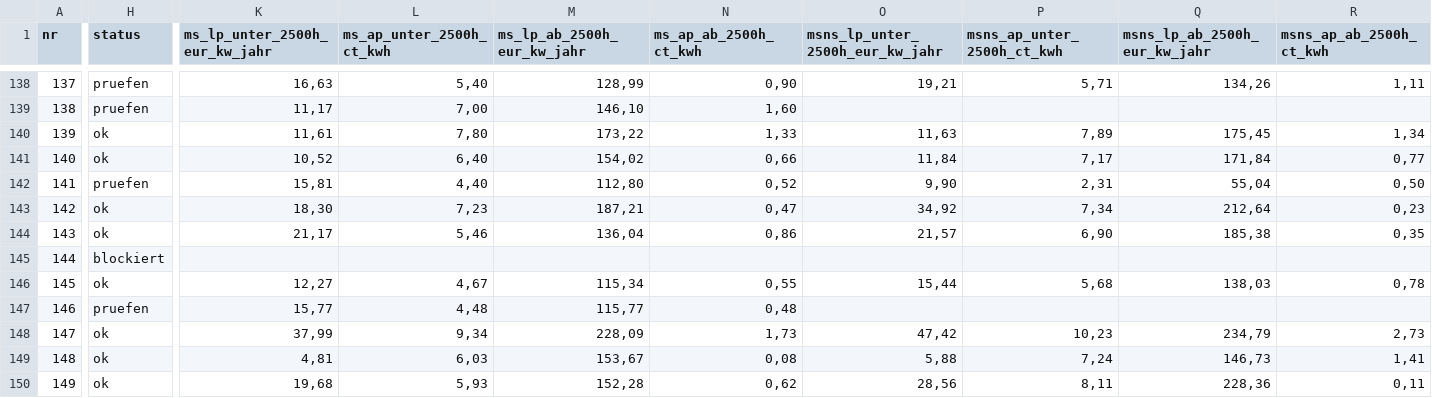
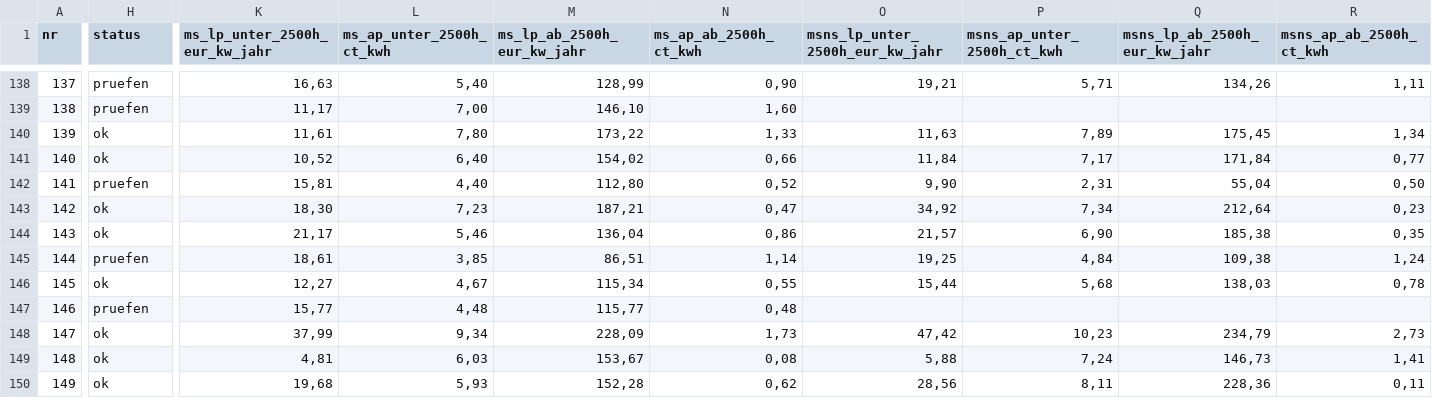
Before and after one commit to buelentd/netzentgelte-strom, a CSV file: ergebnis/netzentgelte_2026.csv, drawn as a sheet; only a part is shown, gaps mark what is left out; the diff covers the shown part only; the diff names each change by its address in the sheet, - before the commit and + after, or states it on an @@ line.

```diff
--- a/ergebnis/netzentgelte_2026.csv
+++ b/ergebnis/netzentgelte_2026.csv
-H145 (status): blockiert
+H145 (status): pruefen
-K145 (ms_lp_unter_2500h_eur_kw_jahr): (empty)
+K145 (ms_lp_unter_2500h_eur_kw_jahr): 18,61
-L145 (ms_ap_unter_2500h_ct_kwh): (empty)
+L145 (ms_ap_unter_2500h_ct_kwh): 3,85
-M145 (ms_lp_ab_2500h_eur_kw_jahr): (empty)
+M145 (ms_lp_ab_2500h_eur_kw_jahr): 86,51
-N145 (ms_ap_ab_2500h_ct_kwh): (empty)
+N145 (ms_ap_ab_2500h_ct_kwh): 1,14
-O145 (msns_lp_unter_2500h_eur_kw_jahr): (empty)
+O145 (msns_lp_unter_2500h_eur_kw_jahr): 19,25
-P145 (msns_ap_unter_2500h_ct_kwh): (empty)
+P145 (msns_ap_unter_2500h_ct_kwh): 4,84
-Q145 (msns_lp_ab_2500h_eur_kw_jahr): (empty)
+Q145 (msns_lp_ab_2500h_eur_kw_jahr): 109,38
-R145 (msns_ap_ab_2500h_ct_kwh): (empty)
+R145 (msns_ap_ab_2500h_ct_kwh): 1,24
```
Also changed, not shown: 24 edited cells elsewhere in this file, ergebnis/gefunden.csv, ergebnis/nicht_gefunden.csv, 18 other files.
